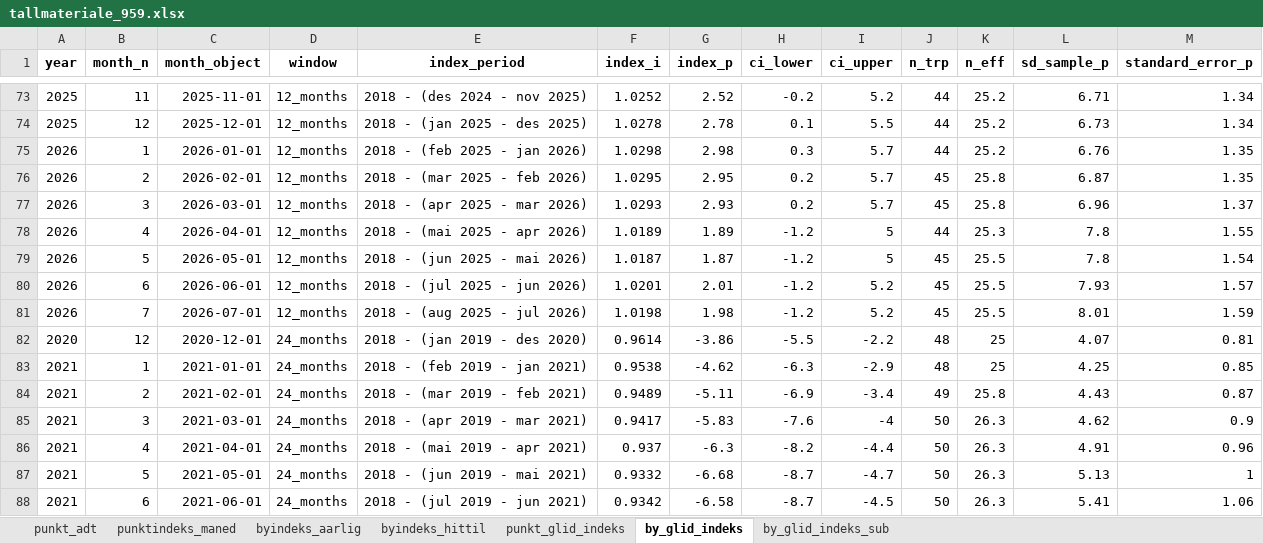
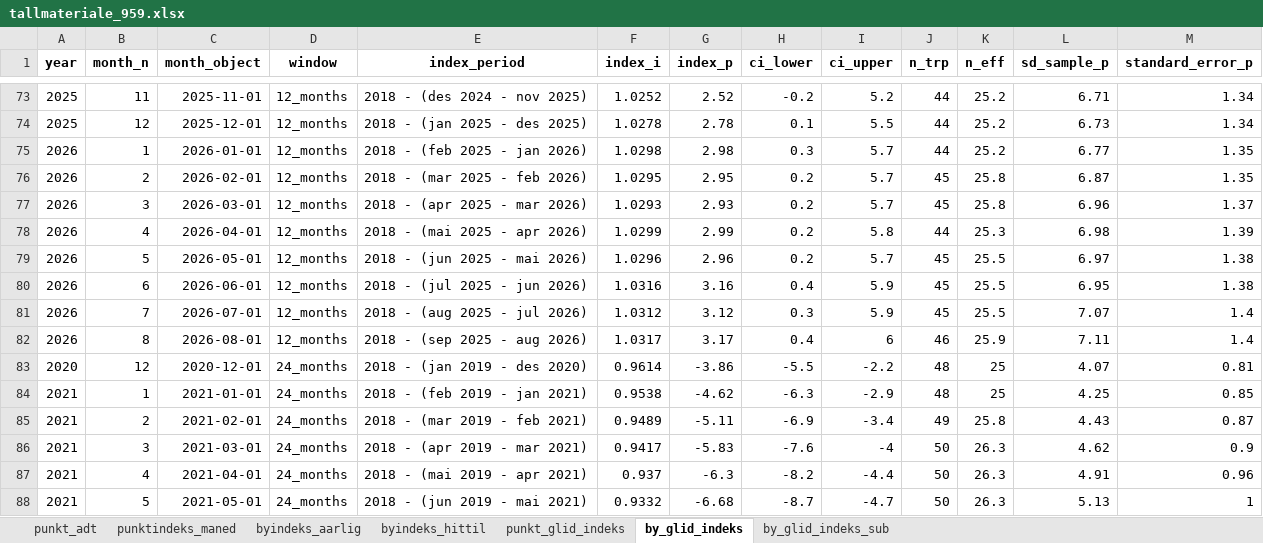
Before and after one commit to snohan/byindeks, an Excel workbook: data_indexpoints_tidy/tallmateriale_959.xlsx, sheet by_glid_indeks, drawn as a sheet; only a part is shown, gaps mark what is left out; the shorter side is filled out with more unchanged rows; values as stored, in another font and other column widths than the file's, no borders; the diff covers the shown part only; the diff names each change by its address in the sheet, - before the commit and + after, or states it on an @@ line.

Commit message:
City index 26-08 T2 wrap up

```diff
--- a/data_indexpoints_tidy/tallmateriale_959.xlsx (sheet by_glid_indeks)
+++ b/data_indexpoints_tidy/tallmateriale_959.xlsx (sheet by_glid_indeks)
-L75 (sd_sample_p): 6.76
+L75 (sd_sample_p): 6.77
-F78 (index_i): 1.0189
+F78 (index_i): 1.0299
-G78 (index_p): 1.89
+G78 (index_p): 2.99
-H78:H79 (ci_lower): -1.2
+H78:H79 (ci_lower): 0.2
-I78 (ci_upper): 5
+I78 (ci_upper): 5.8
-L78 (sd_sample_p): 7.8
+L78 (sd_sample_p): 6.98
-M78 (standard_error_p): 1.55
+M78 (standard_error_p): 1.39
-F79 (index_i): 1.0187
+F79 (index_i): 1.0296
-G79 (index_p): 1.87
+G79 (index_p): 2.96
-I79 (ci_upper): 5
+I79 (ci_upper): 5.7
-L79 (sd_sample_p): 7.8
+L79 (sd_sample_p): 6.97
-M79 (standard_error_p): 1.54
+M79 (standard_error_p): 1.38
-F80 (index_i): 1.0201
+F80 (index_i): 1.0316
-G80 (index_p): 2.01
+G80 (index_p): 3.16
-H80 (ci_lower): -1.2
+H80 (ci_lower): 0.4
-I80:I81 (ci_upper): 5.2
+I80:I81 (ci_upper): 5.9
-L80 (sd_sample_p): 7.93
+L80 (sd_sample_p): 6.95
-M80 (standard_error_p): 1.57
+M80 (standard_error_p): 1.38
-F81 (index_i): 1.0198
+F81 (index_i): 1.0312
-G81 (index_p): 1.98
+G81 (index_p): 3.12
-H81 (ci_lower): -1.2
+H81 (ci_lower): 0.3
-L81 (sd_sample_p): 8.01
+L81 (sd_sample_p): 7.07
-M81 (standard_error_p): 1.59
+M81 (standard_error_p): 1.4
+row 82: 2026 | 8 | 2026-08-01 | 12_months | 2018 - (sep 2025 - aug 2026) | 1.0317 | 3.17 | 0.4 | 6 | 46 | 25.9 | 7.11 | 1.4
```
Also changed, not shown: 2 added rows and 49 edited cells elsewhere in this sheet, sheet punkt_glid_indeks, sheet by_glid_indeks_sub, sheet byindeks_hittil, sheet punktindeks_maned, sheet punkt_adt, sheet byindeks_aarlig, data_indexpoints_tidy/tallmateriale_19954.xlsx, data_indexpoints_tidy/tallmateriale_20952.xlsx, 4 other files.
